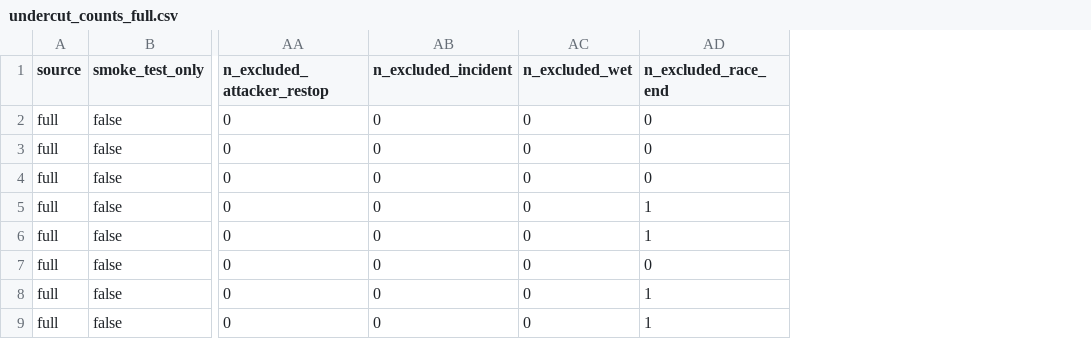
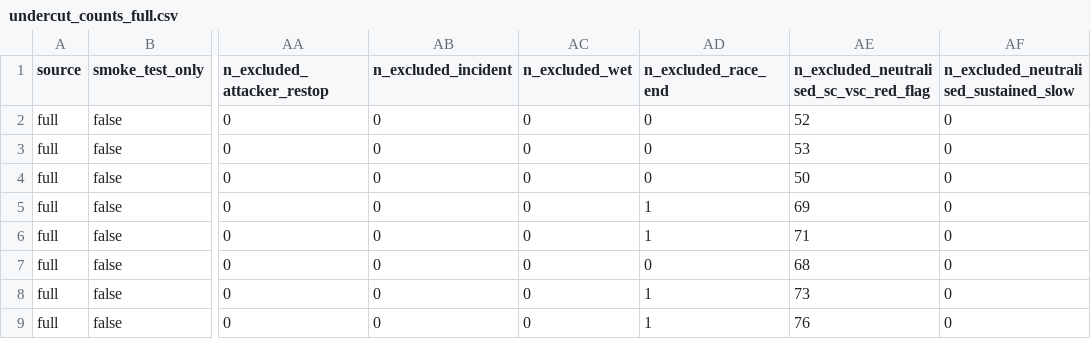
Before and after one commit to parinithd-27/F1-Strategy-Analytics, a CSV file: results/undercut_counts_full.csv, drawn as a sheet; only a part is shown, gaps mark what is left out; the diff names each change by its address in the sheet, - before the commit and + after, or states it on an @@ line.

Commit message:
docs(features): wet-running reporting split and label limitations

```diff
--- a/results/undercut_counts_full.csv
+++ b/results/undercut_counts_full.csv
+column AE, rows 1-9: n_excluded_neutralised_sc_vsc_red_flag | 52 | 53 | 50 | 69 | 71 | 68 | 73 | 76
+column AF, rows 1-9: n_excluded_neutralised_sustained_slow | 0 | 0 | 0 | 0 | 0 | 0 | 0 | 0
```
Also changed, not shown: results/undercut_counts_sample.csv, 10 other files.
